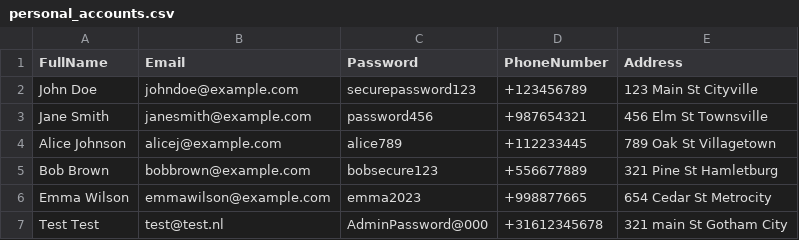
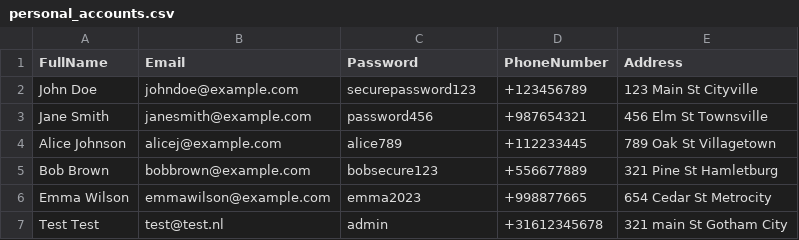
Before and after one commit to DianHadzhiev/CarAndAllFrontend, a CSV file: public/personal_accounts.csv, drawn as a sheet.

```diff
--- a/public/personal_accounts.csv
+++ b/public/personal_accounts.csv
@@ -6,2 +6,2 @@ Bob Brown,bobbrown@example.com,bobsecure123,+556677889,321 Pine St Hamletburg
 Emma Wilson,emmawilson@example.com,emma2023,+998877665,654 Cedar St Metrocity
-Test Test, test@test.nl, AdminPassword@000, +31612345678, 321 main St Gotham City
+Test Test,test@test.nl,admin,+31612345678,321 main St Gotham City
```
Also changed, not shown: 9 other files.
